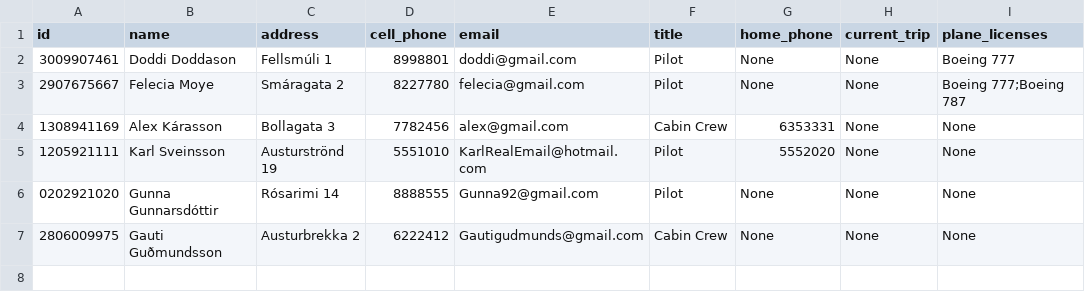
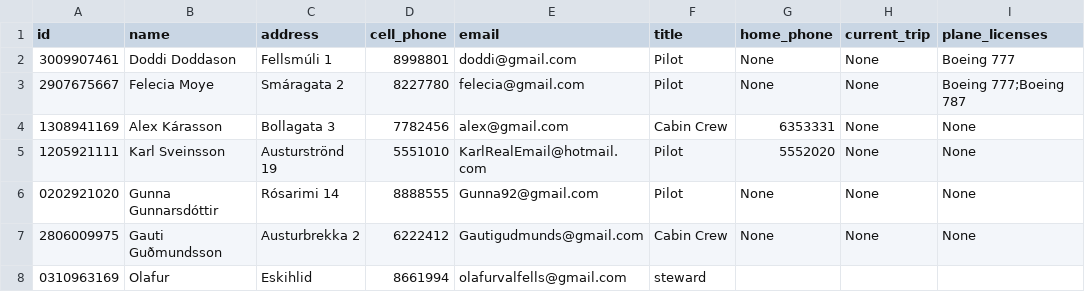
Before and after one commit to FuadPoroshtica/T-113-VLN1-H30, a CSV file: Source/files/employees.csv, drawn as a sheet; the diff names each change by its address in the sheet, - before the commit and + after, or states it on an @@ line.

Commit message:
Setti inn path inn í að add employee í gegn um create cabin crew

```diff
--- a/Source/files/employees.csv
+++ b/Source/files/employees.csv
+row 8: 0310963169 | Olafur | Eskihlid | 8661994 | olafurvalfells@gmail.com | steward
```
Also changed, not shown: 10 other files.
